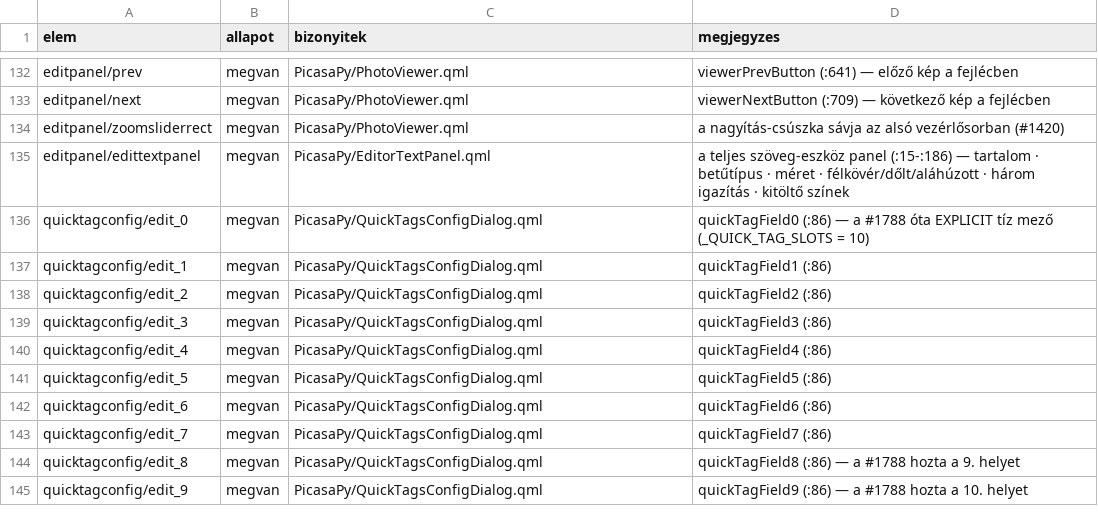
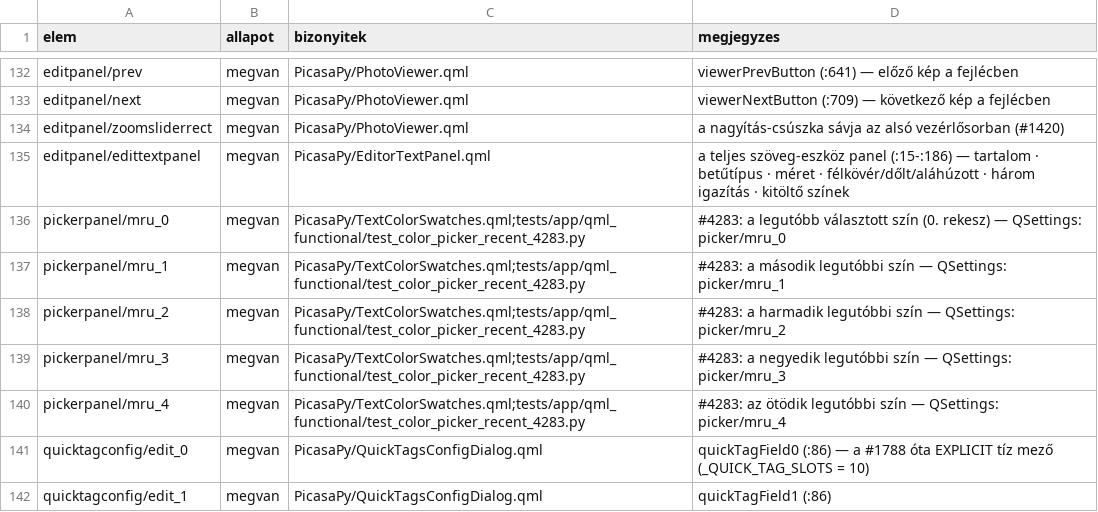
Before and after one commit to sanchomuzax/PicasaPy, a CSV file: docs/specs/ui-lefedettseg-elemek.csv, drawn as a sheet; only a part is shown, gaps mark what is left out; the shorter side is filled out with more unchanged rows.

```diff
--- a/docs/specs/ui-lefedettseg-elemek.csv
+++ b/docs/specs/ui-lefedettseg-elemek.csv
@@ -135,2 +135,7 @@ editpanel/zoomsliderrect,megvan,PicasaPy/PhotoViewer.qml,a nagyítás-csúszka s
 editpanel/edittextpanel,megvan,PicasaPy/EditorTextPanel.qml,a teljes szöveg-eszköz panel (:15-:186) — tartalom · betűtípus · méret · félkövér/dőlt/aláhúzott · három igazítás · kitöltő színek
+pickerpanel/mru_0,megvan,PicasaPy/TextColorSwatches.qml;tests/app/qml_functional/test_color_picker_recent_4283.py,#4283: a legutóbb választott szín (0. rekesz) — QSettings: picker/mru_0
+pickerpanel/mru_1,megvan,PicasaPy/TextColorSwatches.qml;tests/app/qml_functional/test_color_picker_recent_4283.py,#4283: a második legutóbbi szín — QSettings: picker/mru_1
+pickerpanel/mru_2,megvan,PicasaPy/TextColorSwatches.qml;tests/app/qml_functional/test_color_picker_recent_4283.py,#4283: a harmadik legutóbbi szín — QSettings: picker/mru_2
+pickerpanel/mru_3,megvan,PicasaPy/TextColorSwatches.qml;tests/app/qml_functional/test_color_picker_recent_4283.py,#4283: a negyedik legutóbbi szín — QSettings: picker/mru_3
+pickerpanel/mru_4,megvan,PicasaPy/TextColorSwatches.qml;tests/app/qml_functional/test_color_picker_recent_4283.py,#4283: az ötödik legutóbbi szín — QSettings: picker/mru_4
 quicktagconfig/edit_0,megvan,PicasaPy/QuickTagsConfigDialog.qml,quickTagField0 (:86) — a #1788 óta EXPLICIT tíz mező (_QUICK_TAG_SLOTS = 10)
```
Also changed, not shown: 5 other files.
